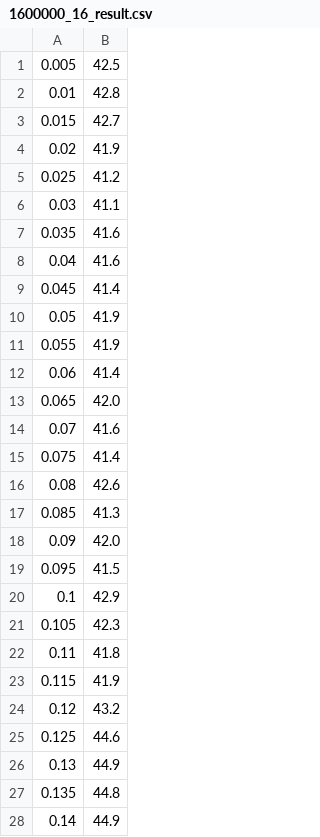
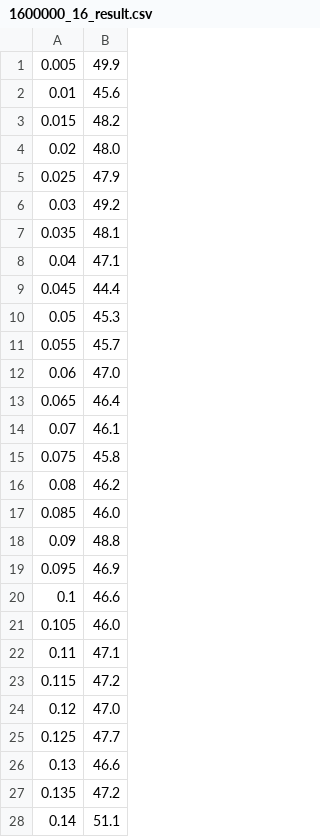
Before and after one commit to WEIYI2021ZHU/INFO6205, a CSV file: INFO6205-Spring2022/src/Assignment_4/1600000_16_result.csv, drawn as a sheet; only a part is shown; the diff covers the shown part only.

```diff
--- a/INFO6205-Spring2022/src/Assignment_4/1600000_16_result.csv
+++ b/INFO6205-Spring2022/src/Assignment_4/1600000_16_result.csv
@@ -1,28 +1,28 @@
-0.005,42.5
-0.01,42.8
-0.015,42.7
-0.02,41.9
-0.025,41.2
-0.03,41.1
-0.035,41.6
-0.04,41.6
-0.045,41.4
-0.05,41.9
-0.055,41.9
-0.06,41.4
-0.065,42.0
-0.07,41.6
-0.075,41.4
-0.08,42.6
-0.085,41.3
-0.09,42.0
-0.095,41.5
-0.1,42.9
-0.105,42.3
-0.11,41.8
-0.115,41.9
-0.12,43.2
-0.125,44.6
-0.13,44.9
-0.135,44.8
-0.14,44.9
+0.005,49.9
+0.01,45.6
+0.015,48.2
+0.02,48.0
+0.025,47.9
+0.03,49.2
+0.035,48.1
+0.04,47.1
+0.045,44.4
+0.05,45.3
+0.055,45.7
+0.06,47.0
+0.065,46.4
+0.07,46.1
+0.075,45.8
+0.08,46.2
+0.085,46.0
+0.09,48.8
+0.095,46.9
+0.1,46.6
+0.105,46.0
+0.11,47.1
+0.115,47.2
+0.12,47.0
+0.125,47.7
+0.13,46.6
+0.135,47.2
+0.14,51.1
```
Also changed, not shown: 22 edited cells elsewhere in this file, INFO6205-Spring2022/src/Assignment_4/1600000_2_result.csv, INFO6205-Spring2022/src/Assignment_4/1600000_32_result.csv, 19 other files.
